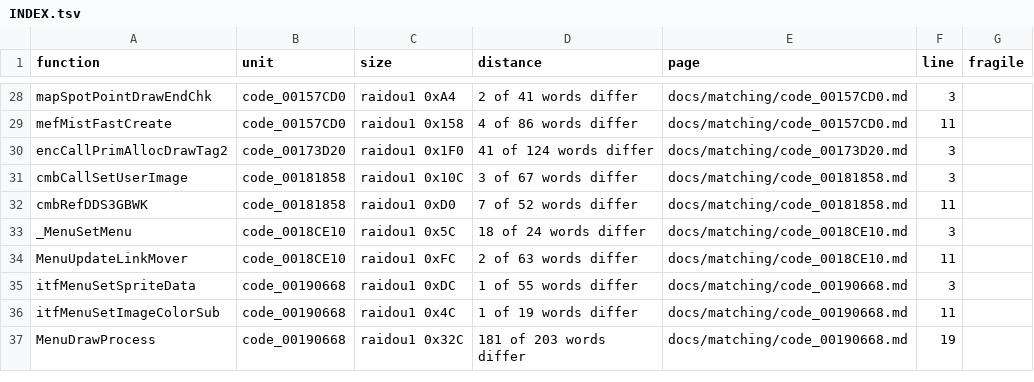
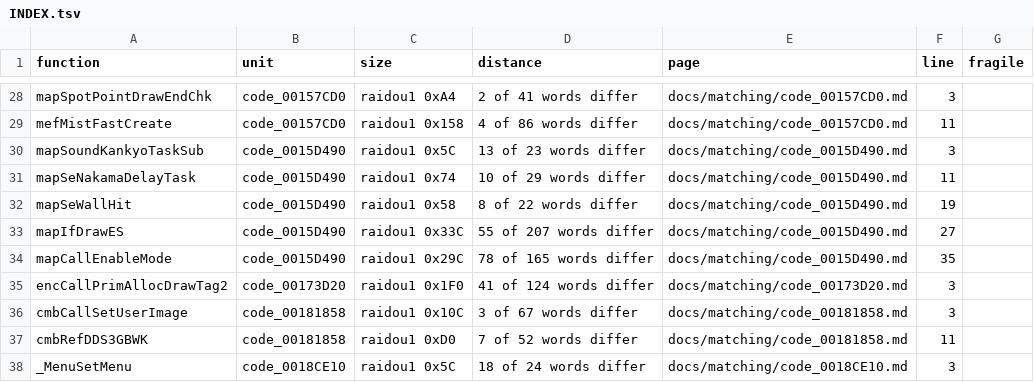
Before and after one commit to Megami-Decomps/raidou-decomp, a TSV file: docs/matching/INDEX.tsv, drawn as a sheet; only a part is shown, gaps mark what is left out; the shorter side is filled out with more unchanged rows.

Commit message:
Add R13 field batch (23 match, 5 non-matching)

```diff
--- a/docs/matching/INDEX.tsv
+++ b/docs/matching/INDEX.tsv
@@ -29,2 +29,7 @@ mapSpotPointDrawEndChk	code_00157CD0	raidou1 0xA4	2 of 41 words differ	docs/matc
 mefMistFastCreate	code_00157CD0	raidou1 0x158	4 of 86 words differ	docs/matching/code_00157CD0.md	11	
+mapSoundKankyoTaskSub	code_0015D490	raidou1 0x5C	13 of 23 words differ	docs/matching/code_0015D490.md	3	
+mapSeNakamaDelayTask	code_0015D490	raidou1 0x74	10 of 29 words differ	docs/matching/code_0015D490.md	11	
+mapSeWallHit	code_0015D490	raidou1 0x58	8 of 22 words differ	docs/matching/code_0015D490.md	19	
+mapIfDrawES	code_0015D490	raidou1 0x33C	55 of 207 words differ	docs/matching/code_0015D490.md	27	
+mapCallEnableMode	code_0015D490	raidou1 0x29C	78 of 165 words differ	docs/matching/code_0015D490.md	35	
 encCallPrimAllocDrawTag2	code_00173D20	raidou1 0x1F0	41 of 124 words differ	docs/matching/code_00173D20.md	3	
```
Also changed, not shown: config/raidou1/tu_evidence.tsv, 10 other files.
